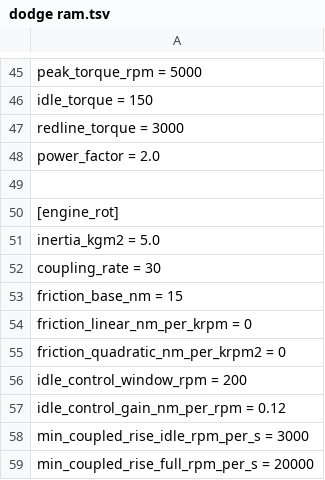
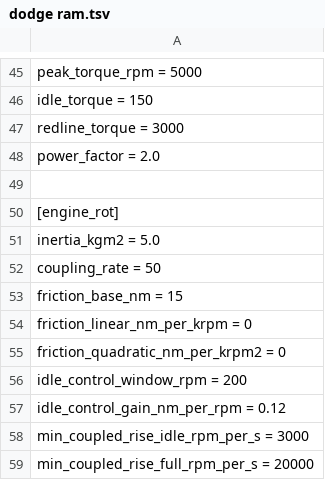
Before and after one commit to Skier7/projects, a TSV file: TopSpeed/Vehicles/dodge ram/dodge ram.tsv, drawn as a sheet; only a part is shown, gaps mark what is left out.

```diff
--- a/TopSpeed/Vehicles/dodge ram/dodge ram.tsv
+++ b/TopSpeed/Vehicles/dodge ram/dodge ram.tsv
@@ -51,3 +51,3 @@ power_factor = 2.0
 inertia_kgm2 = 5.0
-coupling_rate = 30
+coupling_rate = 50
 friction_base_nm = 15
```
Also changed, not shown: 1 other file.
